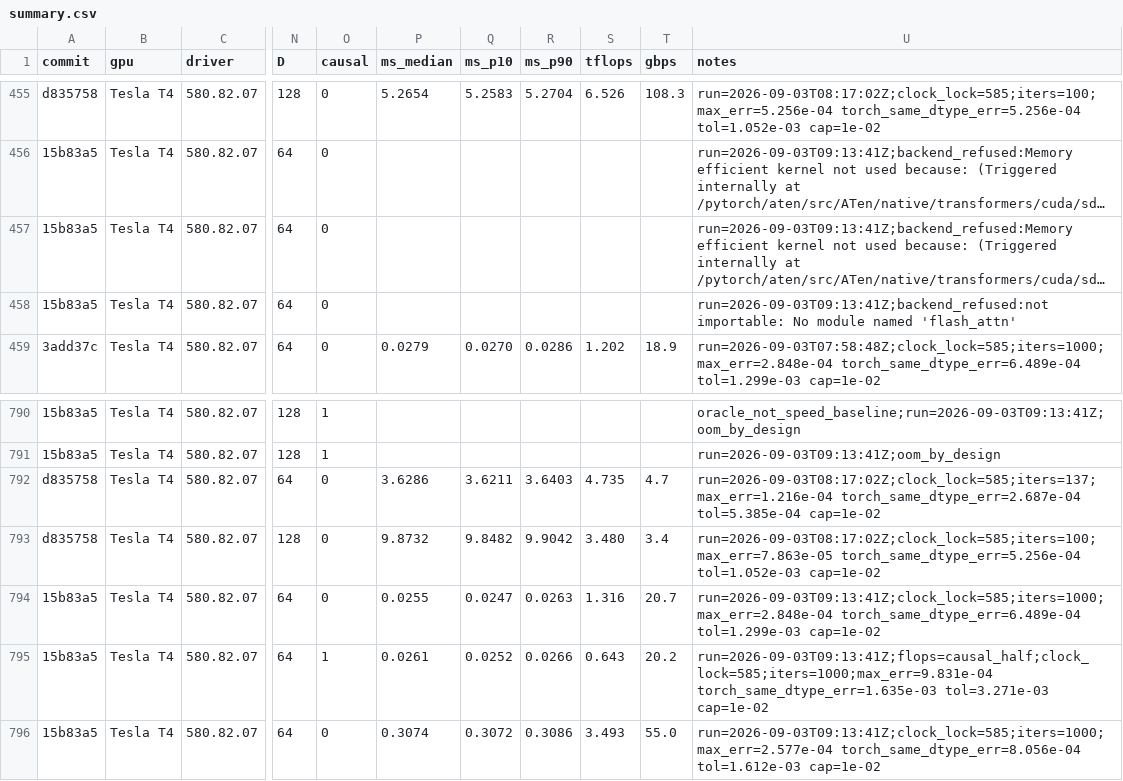
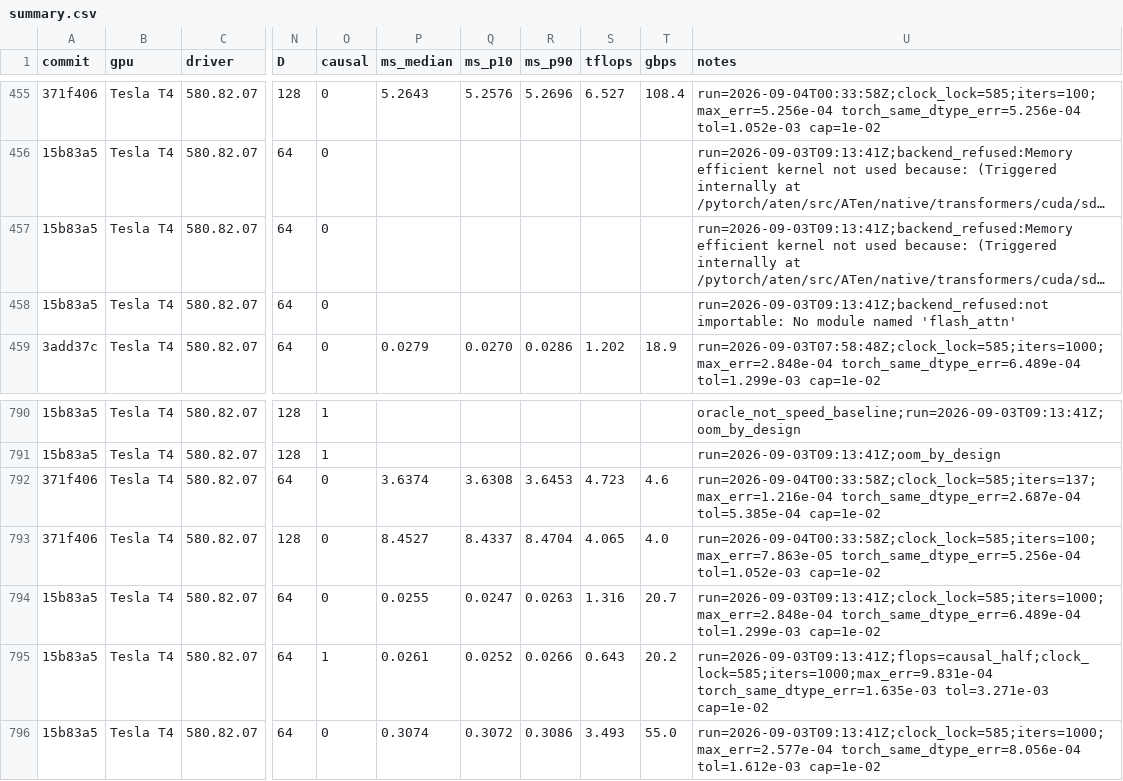
Before and after one commit to yashpatil582/fused-attention-cuda, a CSV file: bench/results/t4/summary.csv, drawn as a sheet; only a part is shown, gaps mark what is left out; long unchanged cells end in …; the diff covers the shown part only; the diff names each change by its address in the sheet, - before the commit and + after, or states it on an @@ line.

```diff
--- a/bench/results/t4/summary.csv
+++ b/bench/results/t4/summary.csv
-A455 (commit): d835758
+A455 (commit): 371f406
-P455 (ms_median): 5.2654
+P455 (ms_median): 5.2643
-Q455 (ms_p10): 5.2583
+Q455 (ms_p10): 5.2576
-R455 (ms_p90): 5.2704
+R455 (ms_p90): 5.2696
-S455 (tflops): 6.526
+S455 (tflops): 6.527
-T455 (gbps): 108.3
+T455 (gbps): 108.4
-U455 (notes): run=2026-09-03T08:17:02Z;clock_lock=585;iters=100;max_err=5.256e-04 torch_same_dtype_err=5.256e-04 tol=1.052e-03…
+U455 (notes): run=2026-09-04T00:33:58Z;clock_lock=585;iters=100;max_err=5.256e-04 torch_same_dtype_err=5.256e-04 tol=1.052e-03…
-A792:A793 (commit): d835758
+A792:A793 (commit): 371f406
-P792 (ms_median): 3.6286
+P792 (ms_median): 3.6374
-Q792 (ms_p10): 3.6211
+Q792 (ms_p10): 3.6308
-R792 (ms_p90): 3.6403
+R792 (ms_p90): 3.6453
-S792 (tflops): 4.735
+S792 (tflops): 4.723
-T792 (gbps): 4.7
+T792 (gbps): 4.6
-U792 (notes): run=2026-09-03T08:17:02Z;clock_lock=585;iters=137;max_err=1.216e-04 torch_same_dtype_err=2.687e-04 tol=5.385e-04…
+U792 (notes): run=2026-09-04T00:33:58Z;clock_lock=585;iters=137;max_err=1.216e-04 torch_same_dtype_err=2.687e-04 tol=5.385e-04…
-P793 (ms_median): 9.8732
+P793 (ms_median): 8.4527
-Q793 (ms_p10): 9.8482
+Q793 (ms_p10): 8.4337
-R793 (ms_p90): 9.9042
+R793 (ms_p90): 8.4704
-S793 (tflops): 3.480
+S793 (tflops): 4.065
-T793 (gbps): 3.4
+T793 (gbps): 4.0
-U793 (notes): run=2026-09-03T08:17:02Z;clock_lock=585;iters=100;max_err=7.863e-05 torch_same_dtype_err=5.256e-04 tol=1.052e-03…
+U793 (notes): run=2026-09-04T00:33:58Z;clock_lock=585;iters=100;max_err=7.863e-05 torch_same_dtype_err=5.256e-04 tol=1.052e-03…
```
Also changed, not shown: 40 edited cells elsewhere in this file, bench/results/t4/stage5.csv, profiles/t4/stage5_tuned.raw.csv, 9 other files.
